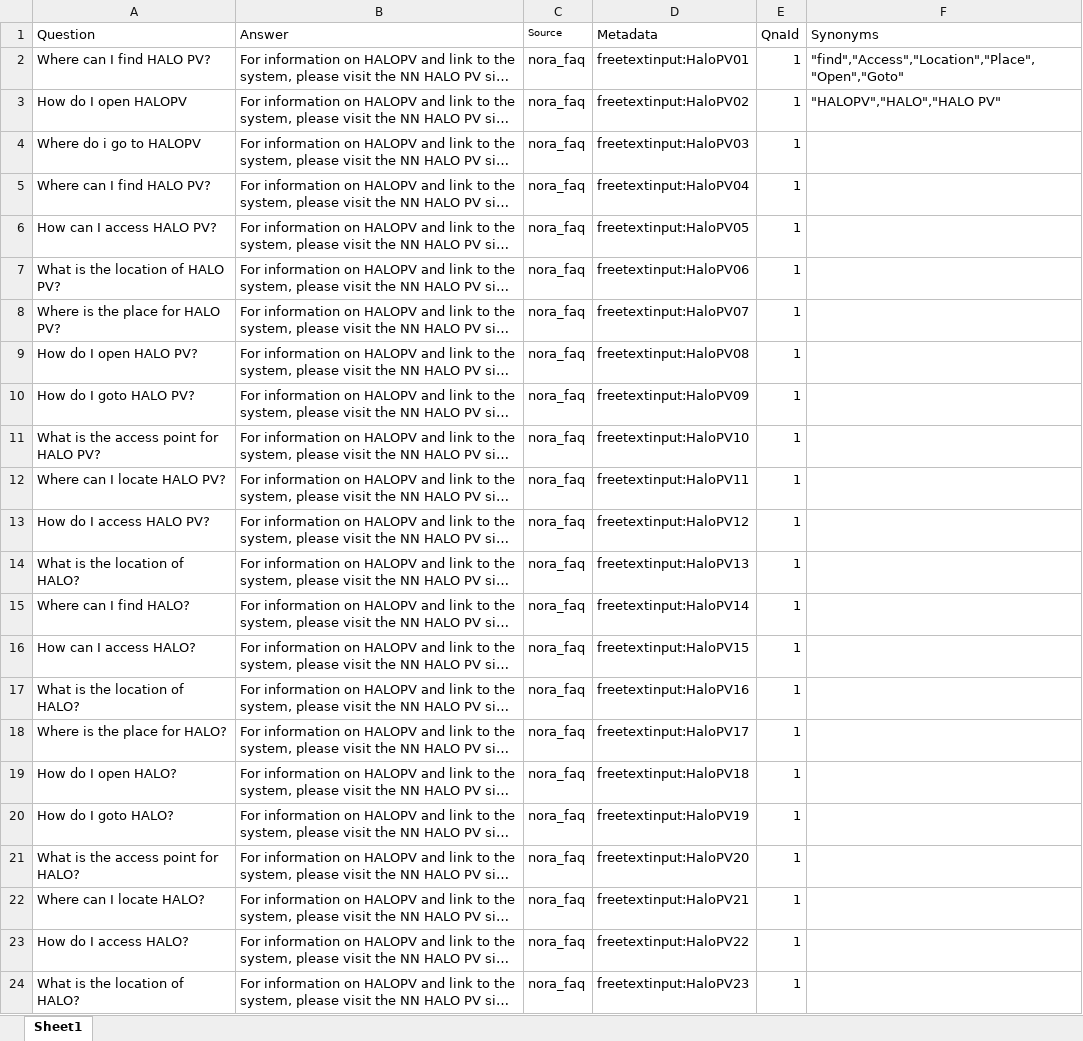
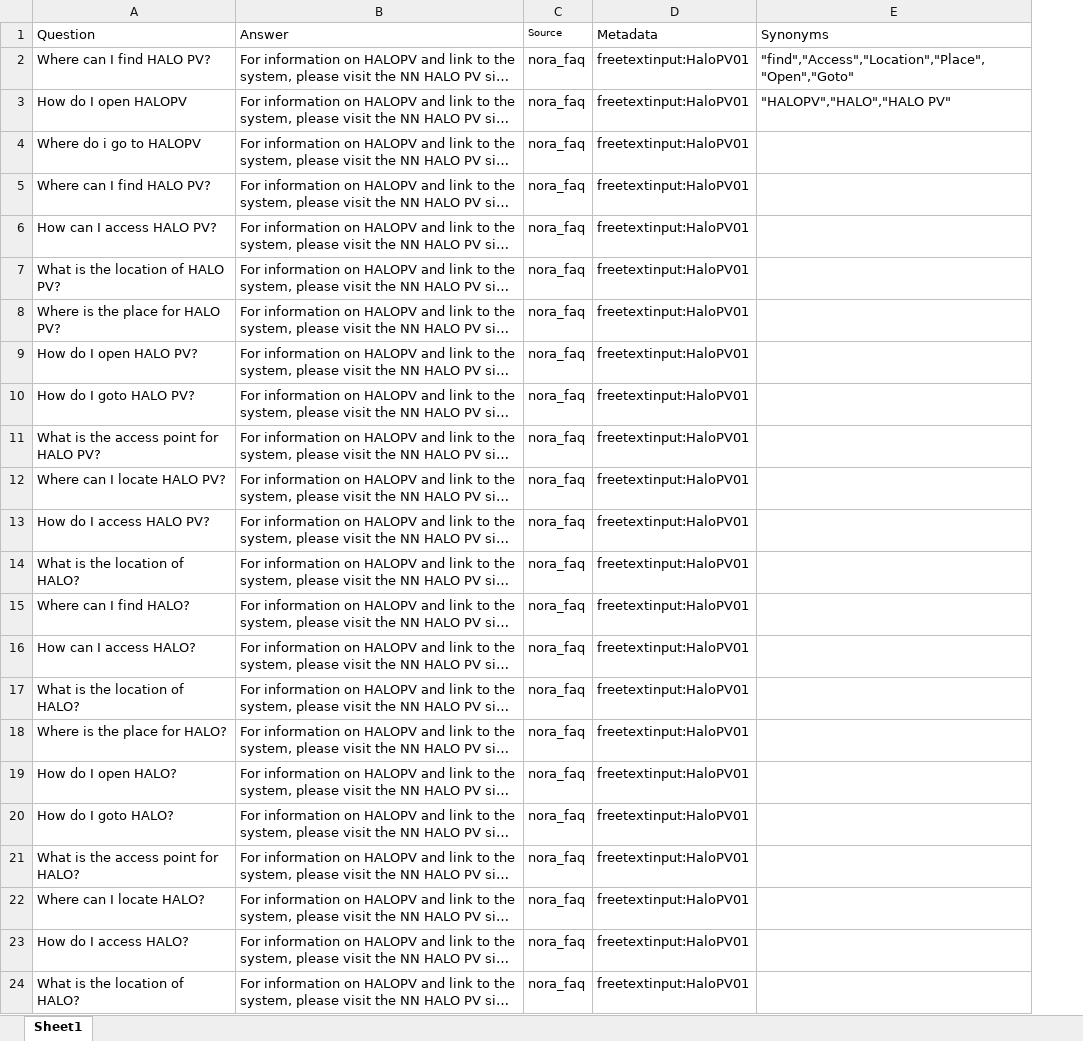
Before and after one commit to pavan009/testing, an Excel workbook: nora_faq.xlsx, sheet Sheet1, drawn as a sheet; long unchanged cells end in …; values as stored, in another font and other column widths than the file's, no borders; the diff names each change by its address in the sheet, - before the commit and + after, or states it on an @@ line.

Commit message:
Add files via upload

```diff
--- a/nora_faq.xlsx (sheet Sheet1)
+++ b/nora_faq.xlsx (sheet Sheet1)
-column E (QnaId), rows 2-24: all 1
-D3 (Metadata): freetextinput:HaloPV02
+D3 (Metadata): freetextinput:HaloPV01
-D4 (Metadata): freetextinput:HaloPV03
+D4 (Metadata): freetextinput:HaloPV01
-D5 (Metadata): freetextinput:HaloPV04
+D5 (Metadata): freetextinput:HaloPV01
-D6 (Metadata): freetextinput:HaloPV05
+D6 (Metadata): freetextinput:HaloPV01
-D7 (Metadata): freetextinput:HaloPV06
+D7 (Metadata): freetextinput:HaloPV01
-D8 (Metadata): freetextinput:HaloPV07
+D8 (Metadata): freetextinput:HaloPV01
-D9 (Metadata): freetextinput:HaloPV08
+D9 (Metadata): freetextinput:HaloPV01
-D10 (Metadata): freetextinput:HaloPV09
+D10 (Metadata): freetextinput:HaloPV01
-D11 (Metadata): freetextinput:HaloPV10
+D11 (Metadata): freetextinput:HaloPV01
-D12 (Metadata): freetextinput:HaloPV11
+D12 (Metadata): freetextinput:HaloPV01
-D13 (Metadata): freetextinput:HaloPV12
+D13 (Metadata): freetextinput:HaloPV01
-D14 (Metadata): freetextinput:HaloPV13
+D14 (Metadata): freetextinput:HaloPV01
-D15 (Metadata): freetextinput:HaloPV14
+D15 (Metadata): freetextinput:HaloPV01
-D16 (Metadata): freetextinput:HaloPV15
+D16 (Metadata): freetextinput:HaloPV01
-D17 (Metadata): freetextinput:HaloPV16
+D17 (Metadata): freetextinput:HaloPV01
-D18 (Metadata): freetextinput:HaloPV17
+D18 (Metadata): freetextinput:HaloPV01
-D19 (Metadata): freetextinput:HaloPV18
+D19 (Metadata): freetextinput:HaloPV01
-D20 (Metadata): freetextinput:HaloPV19
+D20 (Metadata): freetextinput:HaloPV01
-D21 (Metadata): freetextinput:HaloPV20
+D21 (Metadata): freetextinput:HaloPV01
-D22 (Metadata): freetextinput:HaloPV21
+D22 (Metadata): freetextinput:HaloPV01
-D23 (Metadata): freetextinput:HaloPV22
+D23 (Metadata): freetextinput:HaloPV01
-D24 (Metadata): freetextinput:HaloPV23
+D24 (Metadata): freetextinput:HaloPV01
```
